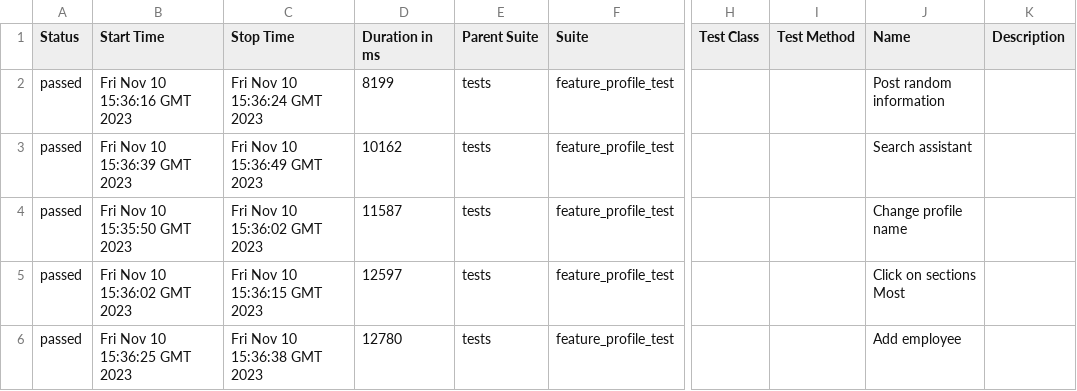
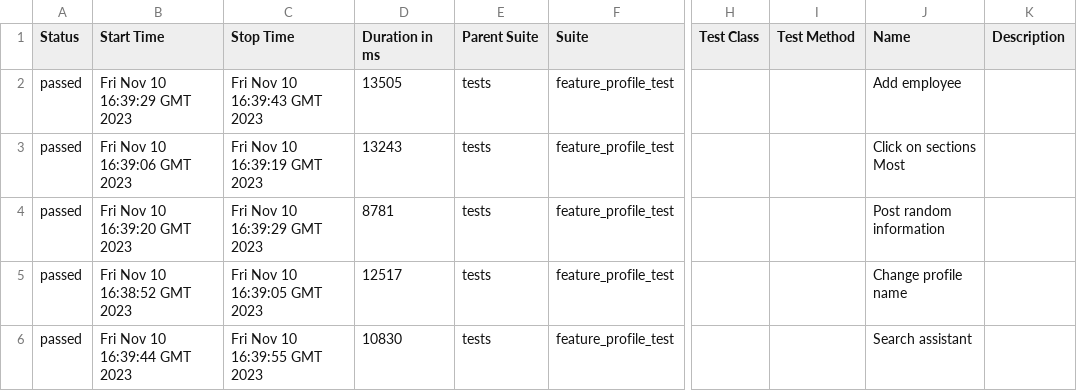
Before and after one commit to Roman1599/petrov-main, a CSV file: data/suites.csv, drawn as a sheet; only a part is shown, gaps mark what is left out; the diff names each change by its address in the sheet, - before the commit and + after, or states it on an @@ line.

```diff
--- a/data/suites.csv
+++ b/data/suites.csv
-B2 (Start Time): Fri Nov 10 15:36:16 GMT 2023
+B2 (Start Time): Fri Nov 10 16:39:29 GMT 2023
-C2 (Stop Time): Fri Nov 10 15:36:24 GMT 2023
+C2 (Stop Time): Fri Nov 10 16:39:43 GMT 2023
-D2 (Duration in ms): 8199
+D2 (Duration in ms): 13505
-J2 (Name): Post random information
+J2 (Name): Add employee
-B3 (Start Time): Fri Nov 10 15:36:39 GMT 2023
+B3 (Start Time): Fri Nov 10 16:39:06 GMT 2023
-C3 (Stop Time): Fri Nov 10 15:36:49 GMT 2023
+C3 (Stop Time): Fri Nov 10 16:39:19 GMT 2023
-D3 (Duration in ms): 10162
+D3 (Duration in ms): 13243
-J3 (Name): Search assistant
+J3 (Name): Click on sections Most
-B4 (Start Time): Fri Nov 10 15:35:50 GMT 2023
+B4 (Start Time): Fri Nov 10 16:39:20 GMT 2023
-C4 (Stop Time): Fri Nov 10 15:36:02 GMT 2023
+C4 (Stop Time): Fri Nov 10 16:39:29 GMT 2023
-D4 (Duration in ms): 11587
+D4 (Duration in ms): 8781
-J4 (Name): Change profile name
+J4 (Name): Post random information
-B5 (Start Time): Fri Nov 10 15:36:02 GMT 2023
+B5 (Start Time): Fri Nov 10 16:38:52 GMT 2023
-C5 (Stop Time): Fri Nov 10 15:36:15 GMT 2023
+C5 (Stop Time): Fri Nov 10 16:39:05 GMT 2023
-D5 (Duration in ms): 12597
+D5 (Duration in ms): 12517
-J5 (Name): Click on sections Most
+J5 (Name): Change profile name
-B6 (Start Time): Fri Nov 10 15:36:25 GMT 2023
+B6 (Start Time): Fri Nov 10 16:39:44 GMT 2023
-C6 (Stop Time): Fri Nov 10 15:36:38 GMT 2023
+C6 (Stop Time): Fri Nov 10 16:39:55 GMT 2023
-D6 (Duration in ms): 12780
+D6 (Duration in ms): 10830
-J6 (Name): Add employee
+J6 (Name): Search assistant
```
Also changed, not shown: 36 other files.
